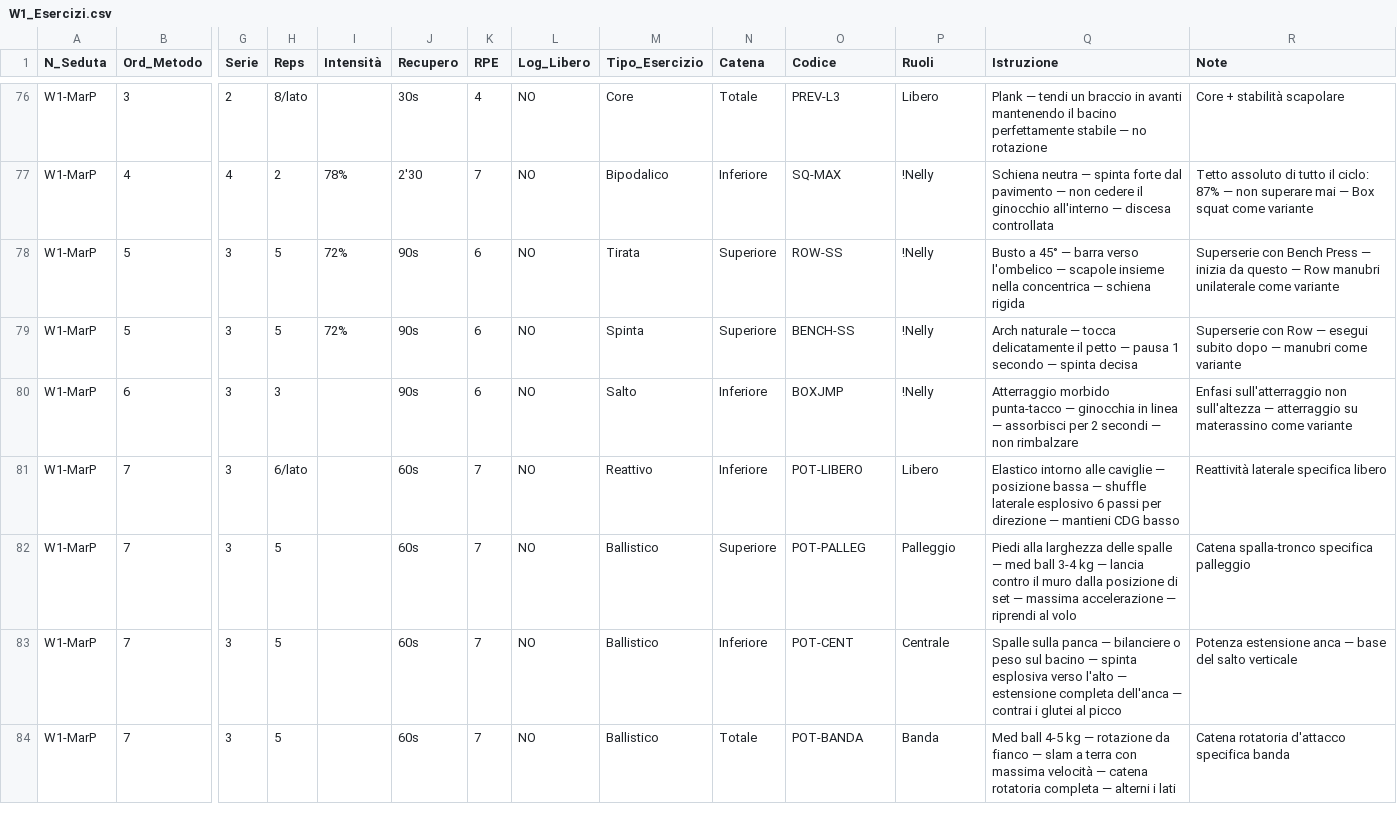
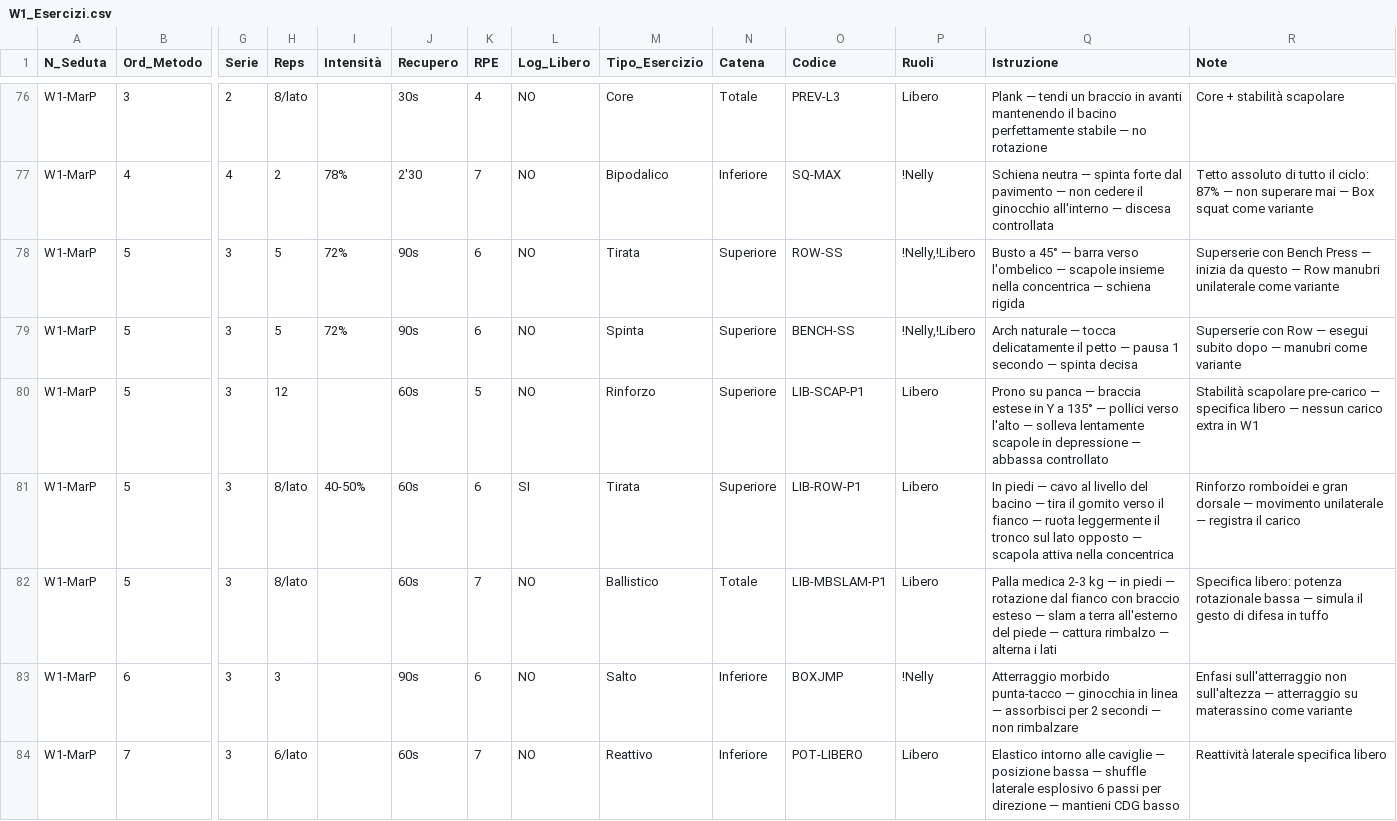
Before and after one commit to pamangiapane-lgtm/schede-allenamento, a CSV file: data/W1_Esercizi.csv, drawn as a sheet; only a part is shown, gaps mark what is left out; the shorter side is filled out with more unchanged rows; rows hold the shown columns only; the diff names each change by its address in the sheet, - before the commit and + after, or states it on an @@ line.

```diff
--- a/data/W1_Esercizi.csv
+++ b/data/W1_Esercizi.csv
-P78:P79 (Ruoli): !Nelly
+P78:P79 (Ruoli): !Nelly,!Libero
+row 80: W1-MarP | 5 | 3 | 12 |  | 60s | 5 | NO | Rinforzo | Superiore | LIB-SCAP-P1 | Libero | Prono su panca — braccia estese in Y a 135° — pollici verso l'alto — solleva lentamente scapole in depressione — abbassa controllato | Stabilità scapolare pre-carico — specifica libero — nessun carico extra in W1
+row 81: W1-MarP | 5 | 3 | 8/lato | 40-50% | 60s | 6 | SI | Tirata | Superiore | LIB-ROW-P1 | Libero | In piedi — cavo al livello del bacino — tira il gomito verso il fianco — ruota leggermente il tronco sul lato opposto — scapola attiva nella concentrica | Rinforzo romboidei e gran dorsale — movimento unilaterale — registra il carico
+row 82: W1-MarP | 5 | 3 | 8/lato |  | 60s | 7 | NO | Ballistico | Totale | LIB-MBSLAM-P1 | Libero | Palla medica 2-3 kg — in piedi — rotazione dal fianco con braccio esteso — slam a terra all'esterno del piede — cattura rimbalzo — alterna i lati | Specifica libero: potenza rotazionale bassa — simula il gesto di difesa in tuffo
```
Also changed, not shown: data/W2_Esercizi.csv.
